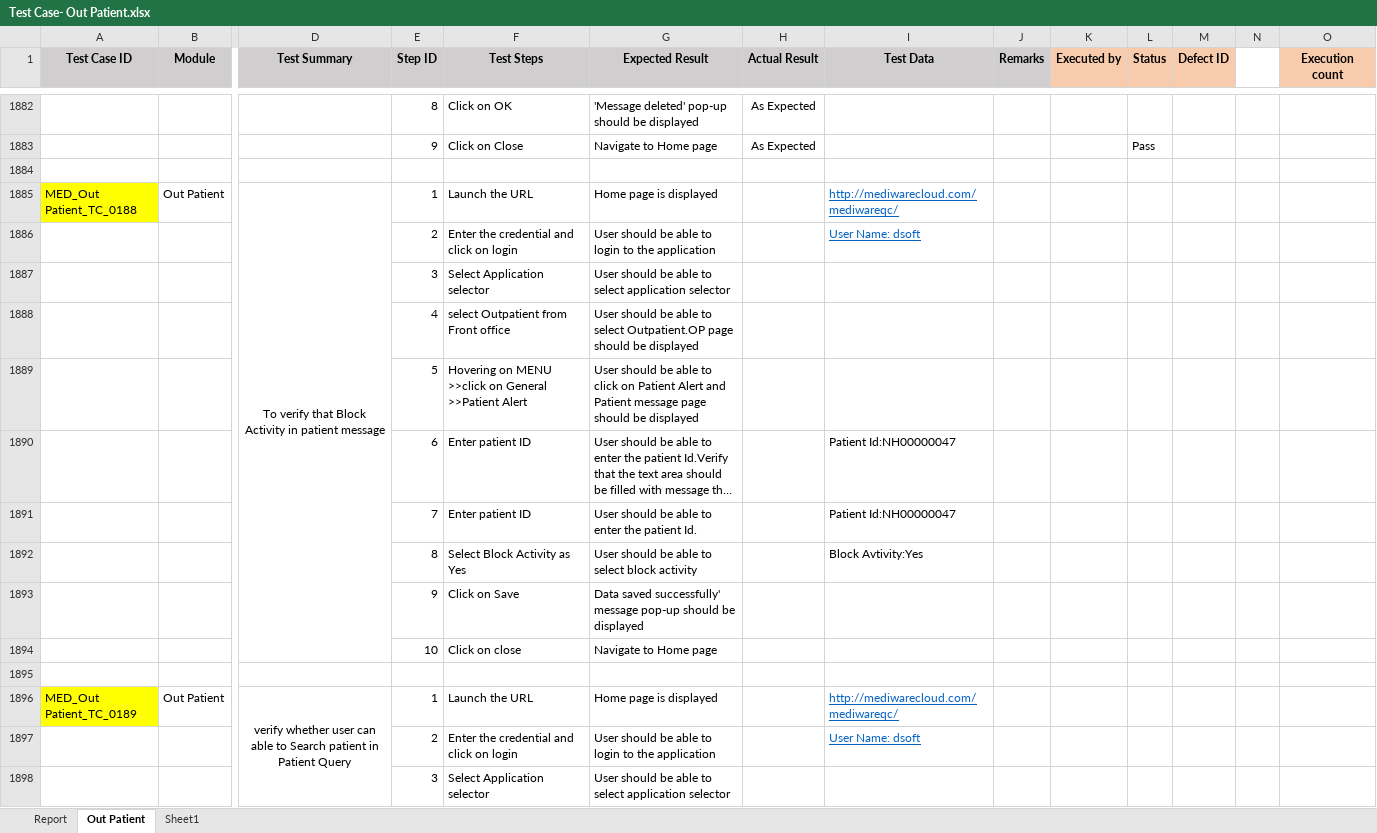
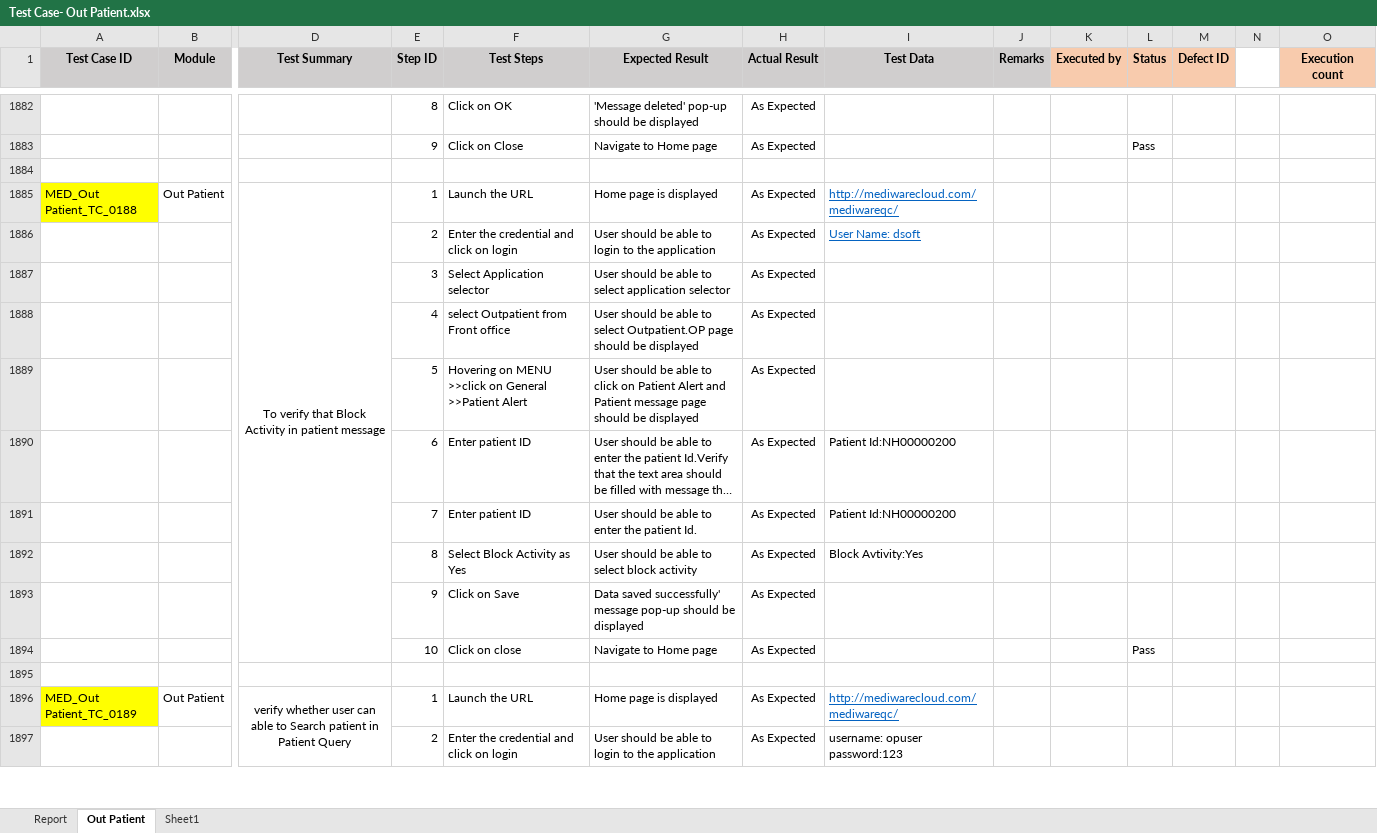
Before and after one commit to RijoJohnPatric/Mediware-Repository, an Excel workbook: Test Execution/Poornima/Test Case- Out Patient.xlsx, sheet Out Patient, drawn as a sheet; only a part is shown, gaps mark what is left out; long unchanged cells end in …; values as stored, in another font and other column widths than the file's, no borders; removed rows and columns are numbered as before the commit, all else as after; rows hold the shown columns only; ↵ is a line break in a cell; the diff covers the shown part only; the diff names each change by its address in the sheet, - before the commit and + after, or states it on an @@ line.

Commit message:
16th_July_2019

```diff
--- a/Test Execution/Poornima/Test Case- Out Patient.xlsx (sheet Out Patient)
+++ b/Test Execution/Poornima/Test Case- Out Patient.xlsx (sheet Out Patient)
-H1885 (Actual Result): (empty)
+H1885 (Actual Result): As Expected
-row 1886:  |  |  | 2 | Enter the credential and click on login | User should be able to login to the application |  | User Name: dsoft
-row 1887:  |  |  | 3 | Select Application selector | User should be able to select application selector
-row 1888:  |  |  | 4 | select Outpatient from Front office | User should be able to select Outpatient.OP page should be displayed
+row 1886:  |  |  | 2 | Enter the credential and click on login | User should be able to login to the application | As Expected | User Name: dsoft
+row 1887:  |  |  | 3 | Select Application selector | User should be able to select application selector | As Expected
+row 1888:  |  |  | 4 | select Outpatient from Front office | User should be able to select Outpatient.OP page should be displayed | As Expected
-H1889:H1894 (Actual Result): (empty)
+H1889:H1894 (Actual Result): As Expected
-I1890:I1891 (Test Data): Patient Id:NH00000047
+I1890:I1891 (Test Data): Patient Id:NH00000200
-L1894 (Status): (empty)
+L1894 (Status): Pass
-H1896:H1897 (Actual Result): (empty)
+H1896:H1897 (Actual Result): As Expected
-I1897 (Test Data): User Name: dsoft
+I1897 (Test Data): username: opuser ↵ password:123
@@ I1897 underline: on → off, text colour: #0563C1 → black @@
-row 1898:  |  |  | 3 | Select Application selector | User should be able to select application selector
```
Also changed, not shown: 27 added rows, 26 removed rows, 123 edited cells and cell formats elsewhere in this sheet.
